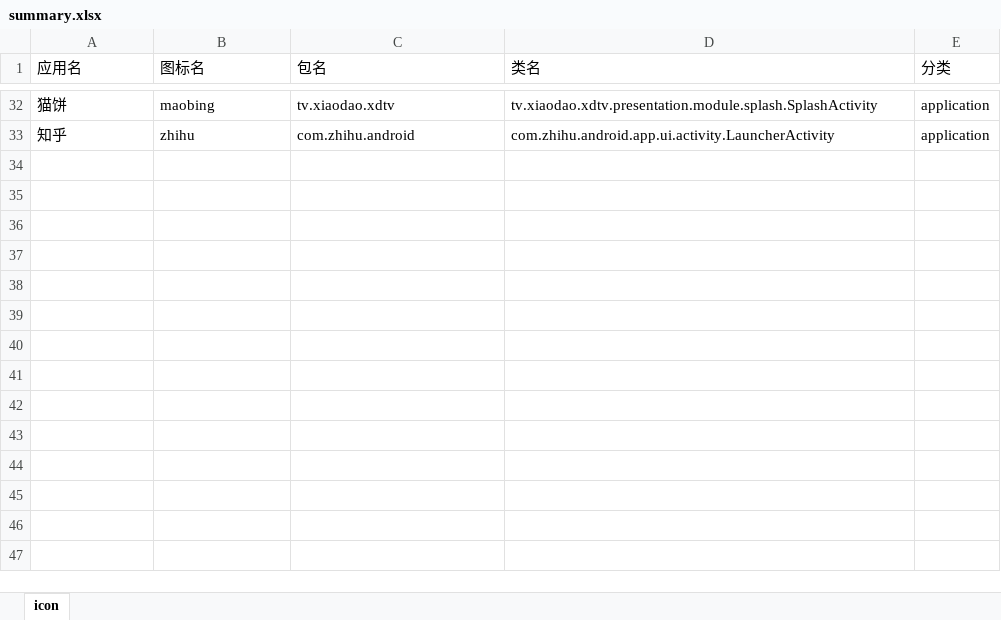
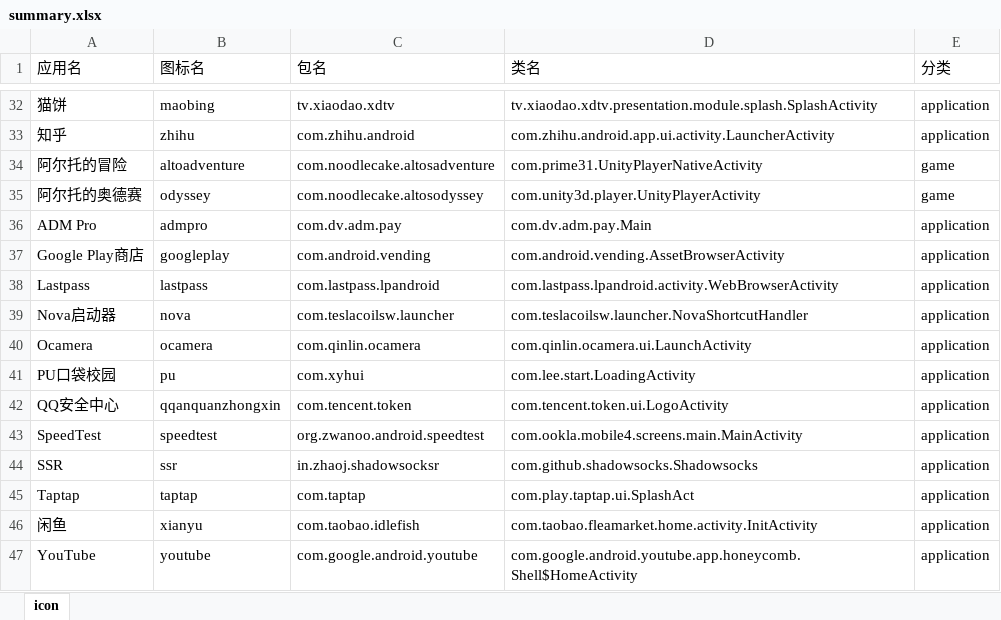
Before and after one commit to cjycsm/mistiness-iconpack, an Excel workbook: summary.xlsx, sheet icon, drawn as a sheet; only a part is shown, gaps mark what is left out; values as stored, in another font and other column widths than the file's, no borders; the diff names each change by its address in the sheet, - before the commit and + after, or states it on an @@ line.

```diff
--- a/summary.xlsx (sheet icon)
+++ b/summary.xlsx (sheet icon)
+row 34: 阿尔托的冒险 | altoadventure | com.noodlecake.altosadventure | com.prime31.UnityPlayerNativeActivity | game
+row 35: 阿尔托的奥德赛 | odyssey | com.noodlecake.altosodyssey | com.unity3d.player.UnityPlayerActivity | game
+row 36: ADM Pro | admpro | com.dv.adm.pay | com.dv.adm.pay.Main | application
+row 37: Google Play商店 | googleplay | com.android.vending | com.android.vending.AssetBrowserActivity | application
+row 38: Lastpass | lastpass | com.lastpass.lpandroid | com.lastpass.lpandroid.activity.WebBrowserActivity | application
+row 39: Nova启动器 | nova | com.teslacoilsw.launcher | com.teslacoilsw.launcher.NovaShortcutHandler | application
+row 40: Ocamera | ocamera | com.qinlin.ocamera | com.qinlin.ocamera.ui.LaunchActivity | application
+row 41: PU口袋校园 | pu | com.xyhui | com.lee.start.LoadingActivity | application
+row 42: QQ安全中心 | qqanquanzhongxin | com.tencent.token | com.tencent.token.ui.LogoActivity | application
+row 43: SpeedTest | speedtest | org.zwanoo.android.speedtest | com.ookla.mobile4.screens.main.MainActivity | application
+row 44: SSR | ssr | in.zhaoj.shadowsocksr | com.github.shadowsocks.Shadowsocks | application
+row 45: Taptap | taptap | com.taptap | com.play.taptap.ui.SplashAct | application
+row 46: 闲鱼 | xianyu | com.taobao.idlefish | com.taobao.fleamarket.home.activity.InitActivity | application
+row 47: YouTube | youtube | com.google.android.youtube | com.google.android.youtube.app.honeycomb.Shell$HomeActivity | application
```
Also changed, not shown: 6 other files.
